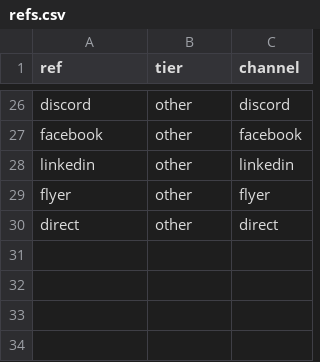
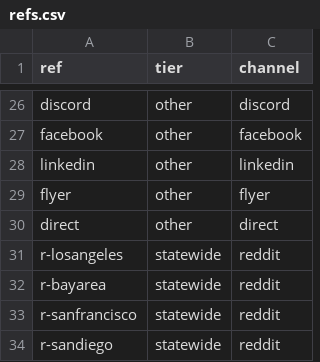
Before and after one commit to DustinRWagner/cart-index, a CSV file: calfresh/experiment/refs.csv, drawn as a sheet; only a part is shown, gaps mark what is left out.

Commit message:
CalFresh experiment: add statewide city refs, update post statuses, log Oct 8 deviation
- refs.csv: add r-losangeles, r-bayarea, r-sanfrancisco, r-sandiego (statewide);
  r-california already present and unchanged
- posts.csv: r/berkeley removed; r/ucla and r/UCSantaBarbara pending (filtered
  for moderator review at submission)
- analysis.py / LAUNCH.md: allow the "pending" post status (descriptive
  post-status report only; analysis previously exited on unknown statuses)
- PREREGISTRATION.md: append Oct 8 deviation
- CHANGELOG.md: Oct 8 entry

Data window, stopping rule, randomization, and primary analysis unchanged.

```diff
--- a/calfresh/experiment/refs.csv
+++ b/calfresh/experiment/refs.csv
@@ -30 +30,5 @@ flyer,other,flyer
 direct,other,direct
+r-losangeles,statewide,reddit
+r-bayarea,statewide,reddit
+r-sanfrancisco,statewide,reddit
+r-sandiego,statewide,reddit
```
Also changed, not shown: calfresh/experiment/posts.csv, 4 other files.
